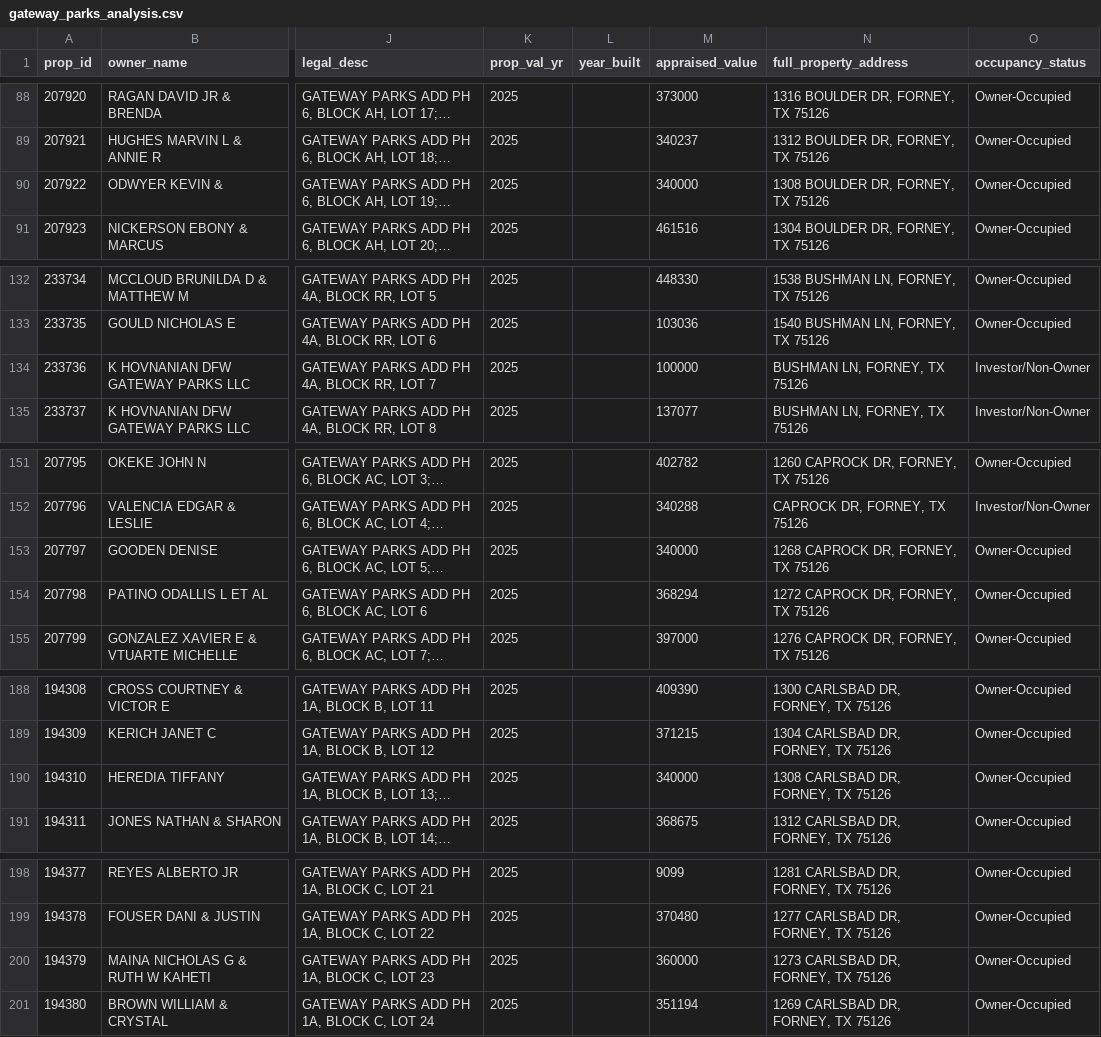
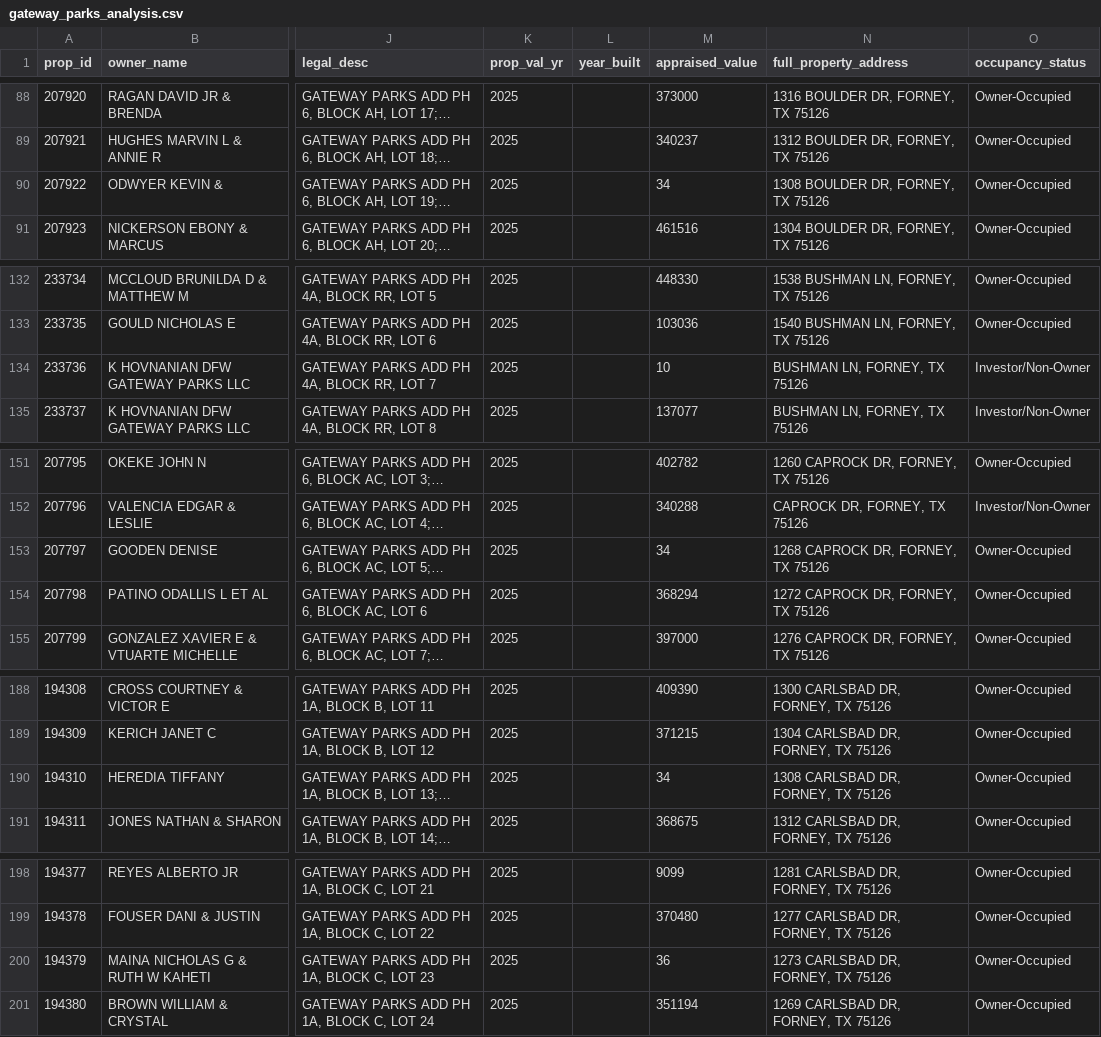
Before and after one commit to tapiwam/kaufman-housing-analysis, a CSV file: gateway_parks_analysis.csv, drawn as a sheet; only a part is shown, gaps mark what is left out; long unchanged cells end in …; the diff covers the shown part only; the diff names each change by its address in the sheet, - before the commit and + after, or states it on an @@ line.

Commit message:
Fix incorrect appaised values.

```diff
--- a/gateway_parks_analysis.csv
+++ b/gateway_parks_analysis.csv
-M90 (appraised_value): 340000
+M90 (appraised_value): 34
-M134 (appraised_value): 100000
+M134 (appraised_value): 10
-M153 (appraised_value): 340000
+M153 (appraised_value): 34
-M190 (appraised_value): 340000
+M190 (appraised_value): 34
-M200 (appraised_value): 360000
+M200 (appraised_value): 36
```
Also changed, not shown: 45 edited cells elsewhere in this file, gateway_parks_investors.csv, 3 other files.
